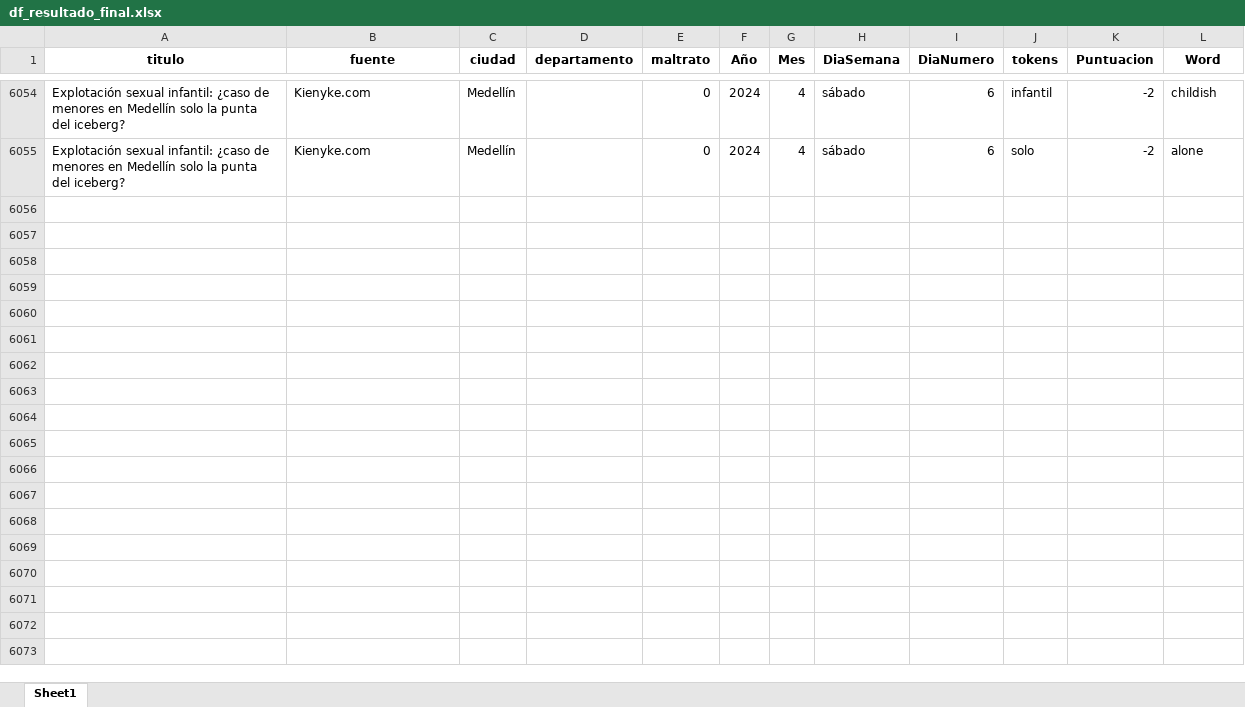
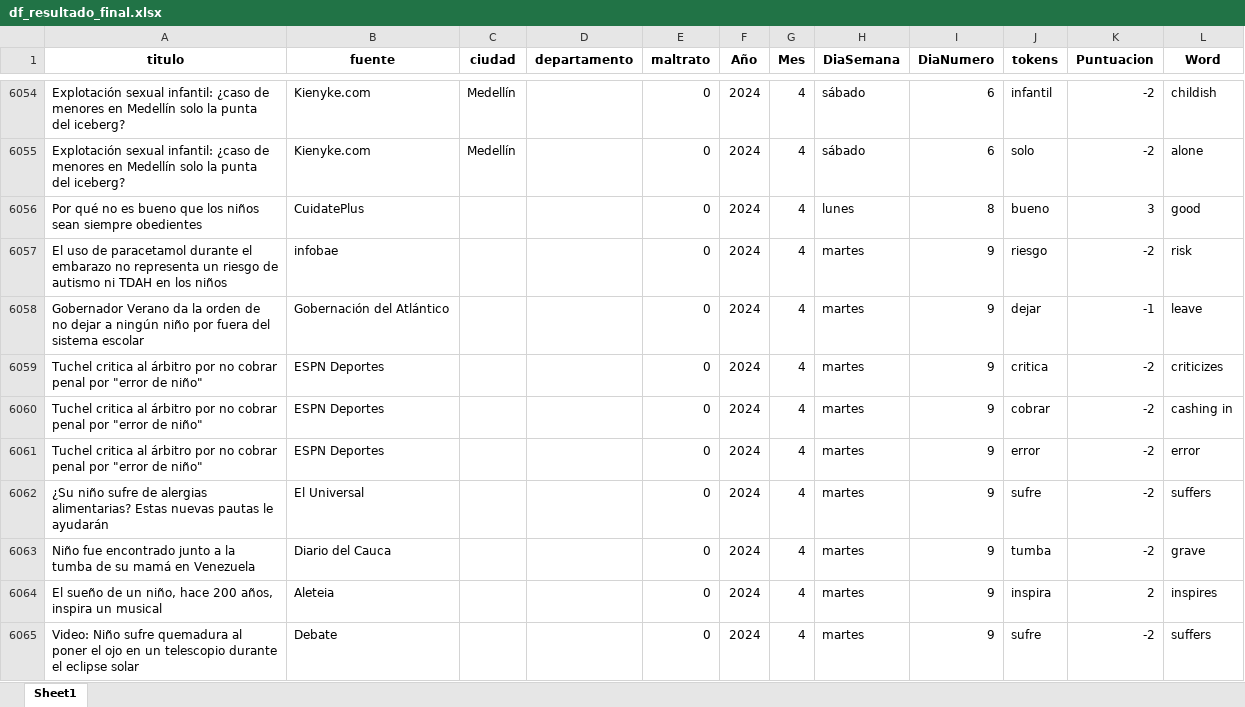
Before and after one commit to ICBF-Analitica/Monitoreo_de_medios, an Excel workbook: Data/df_resultado_final.xlsx, sheet Sheet1, drawn as a sheet; only a part is shown, gaps mark what is left out; values as stored, in another font and other column widths than the file's, no borders; the diff covers the shown part only; the diff names each change by its address in the sheet, - before the commit and + after, or states it on an @@ line.

```diff
--- a/Data/df_resultado_final.xlsx (sheet Sheet1)
+++ b/Data/df_resultado_final.xlsx (sheet Sheet1)
+row 6056: Por qué no es bueno que los niños sean siempre obedientes | CuidatePlus |  |  | 0 | 2024 | 4 | lunes | 8 | bueno | 3 | good
+row 6057: El uso de paracetamol durante el embarazo no representa un riesgo de autismo ni TDAH en los niños | infobae |  |  | 0 | 2024 | 4 | martes | 9 | riesgo | -2 | risk
+row 6058: Gobernador Verano da la orden de no dejar a ningún niño por fuera del sistema escolar | Gobernación del Atlántico |  |  | 0 | 2024 | 4 | martes | 9 | dejar | -1 | leave
+row 6059: Tuchel critica al árbitro por no cobrar penal por "error de niño" | ESPN Deportes |  |  | 0 | 2024 | 4 | martes | 9 | critica | -2 | criticizes
+row 6060: Tuchel critica al árbitro por no cobrar penal por "error de niño" | ESPN Deportes |  |  | 0 | 2024 | 4 | martes | 9 | cobrar | -2 | cashing in
+row 6061: Tuchel critica al árbitro por no cobrar penal por "error de niño" | ESPN Deportes |  |  | 0 | 2024 | 4 | martes | 9 | error | -2 | error
+row 6062: ¿Su niño sufre de alergias alimentarias? Estas nuevas pautas le ayudarán | El Universal |  |  | 0 | 2024 | 4 | martes | 9 | sufre | -2 | suffers
+row 6063: Niño fue encontrado junto a la tumba de su mamá en Venezuela | Diario del Cauca |  |  | 0 | 2024 | 4 | martes | 9 | tumba | -2 | grave
+row 6064: El sueño de un niño, hace 200 años, inspira un musical | Aleteia |  |  | 0 | 2024 | 4 | martes | 9 | inspira | 2 | inspires
+row 6065: Video: Niño sufre quemadura al poner el ojo en un telescopio durante el eclipse solar | Debate |  |  | 0 | 2024 | 4 | martes | 9 | sufre | -2 | suffers
```
Also changed, not shown: 91 added rows elsewhere in this sheet, Data/consolidado_noticias.xlsx.
